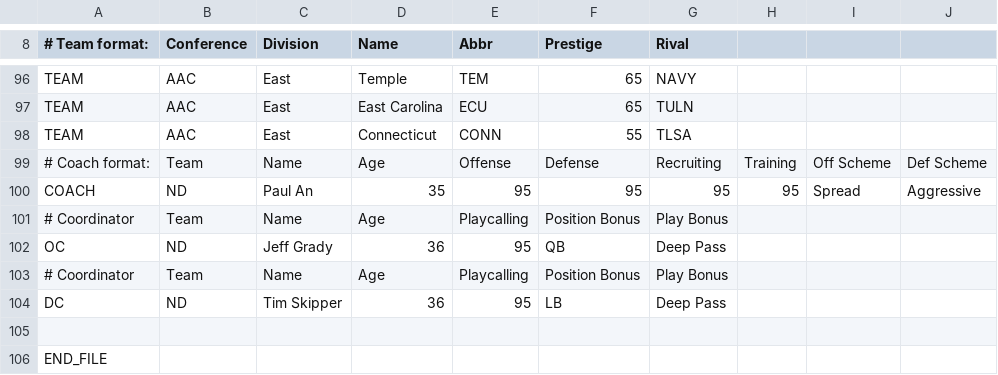
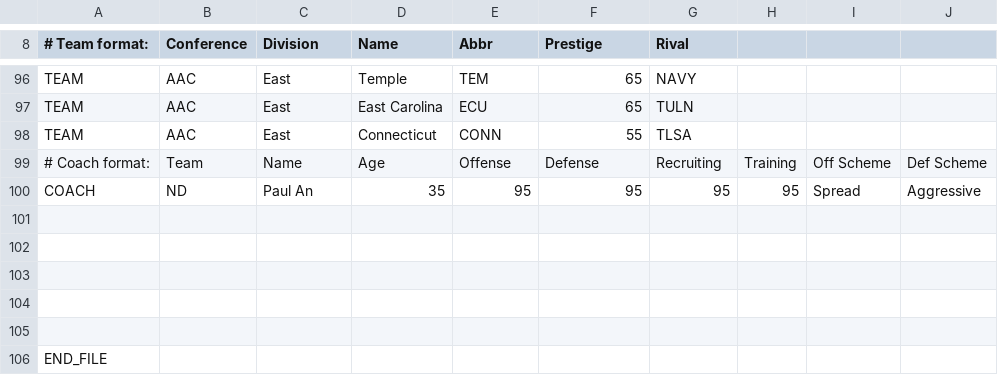
Before and after one commit to paulan77/fcii, a CSV file: Test3.csv, drawn as a sheet; only a part is shown, gaps mark what is left out; the diff names each change by its address in the sheet, - before the commit and + after, or states it on an @@ line.

Commit message:
Add files via upload

```diff
--- a/Test3.csv
+++ b/Test3.csv
-row 101: # Coordinator | Team | Name | Age | Playcalling | Position Bonus | Play Bonus
+row 101: (empty)
-row 102: OC | ND | Jeff Grady | 36 | 95 | QB | Deep Pass
+row 102: (empty)
-row 103: # Coordinator | Team | Name | Age | Playcalling | Position Bonus | Play Bonus
+row 103: (empty)
-row 104: DC | ND | Tim Skipper | 36 | 95 | LB | Deep Pass
+row 104: (empty)
```
